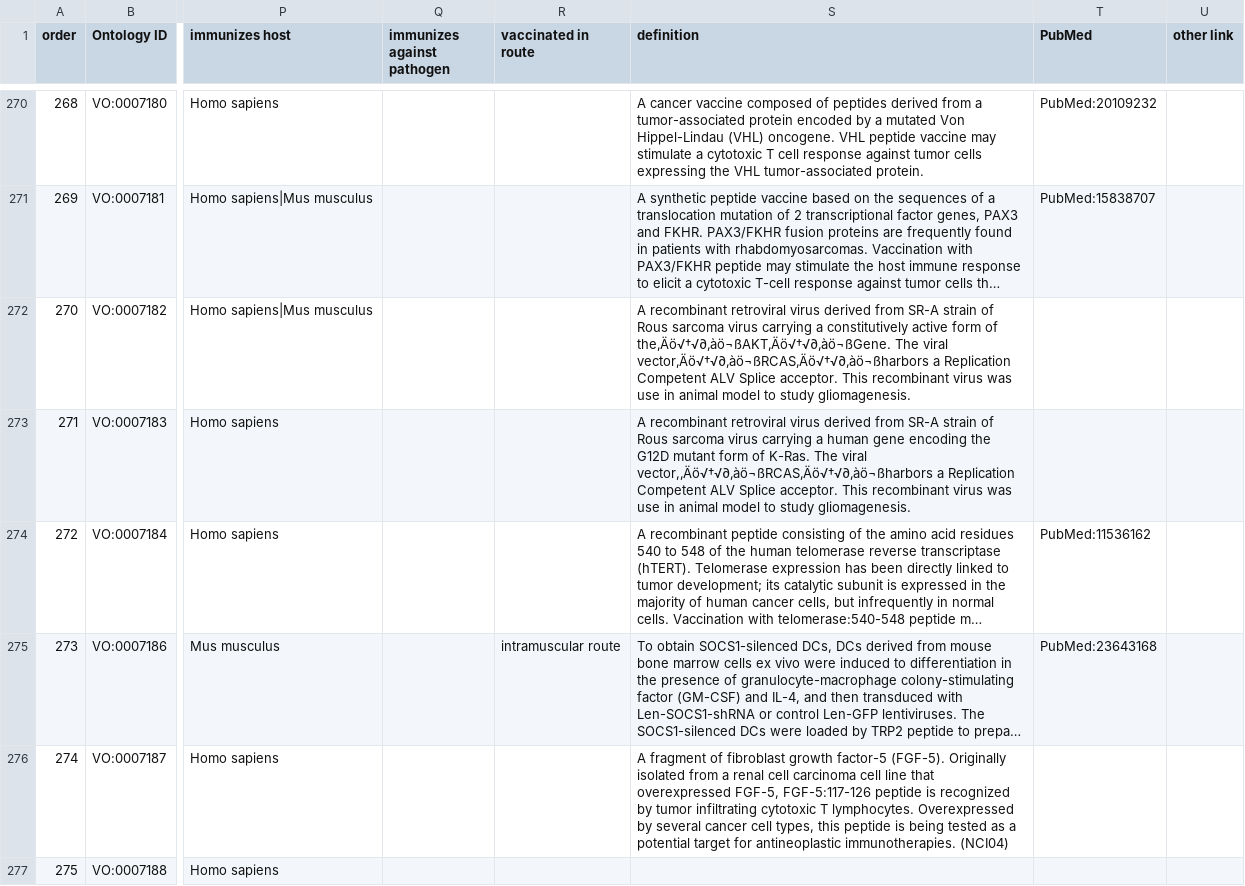
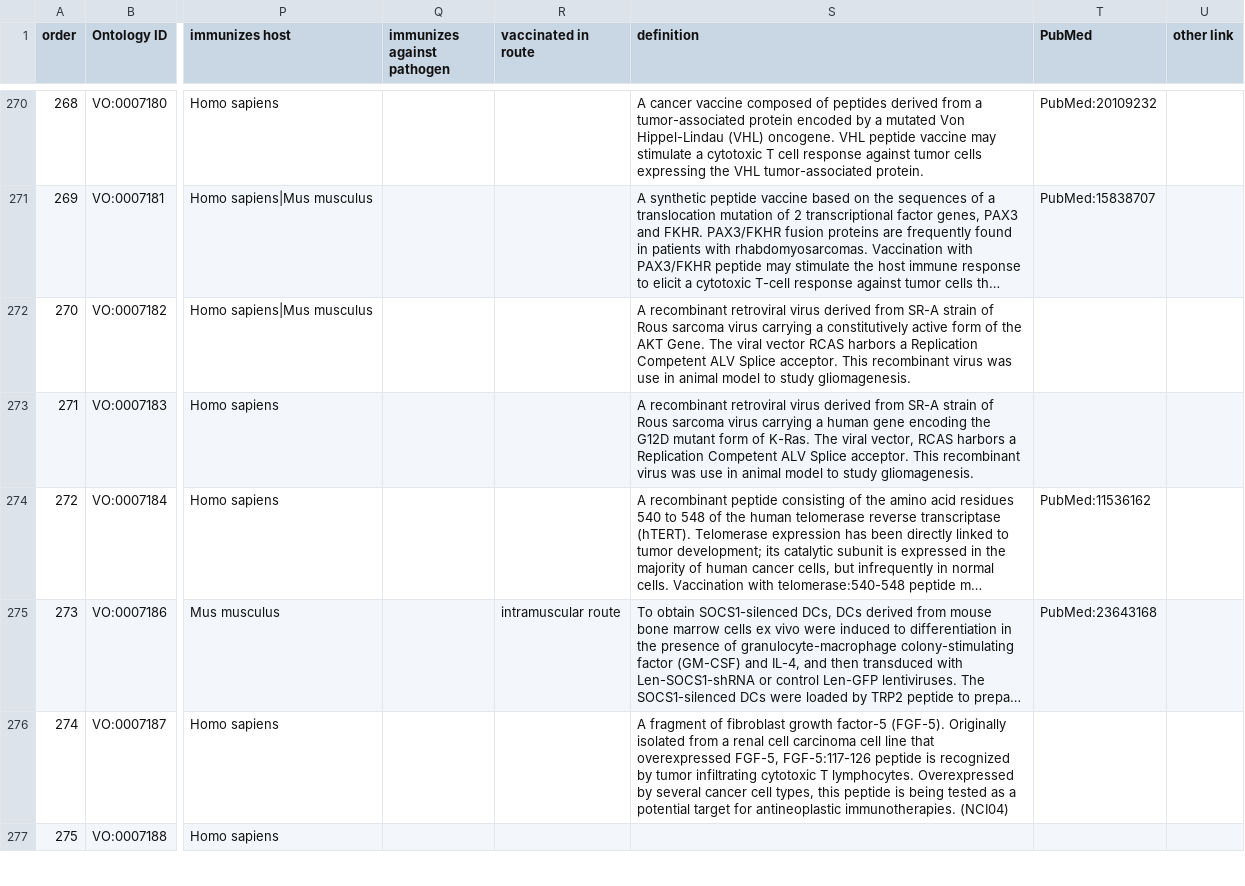
Before and after one commit to vaccineontology/VO, a CSV file: src/templates/cancer_vaccine.csv, drawn as a sheet; only a part is shown, gaps mark what is left out; long unchanged cells end in …; the diff covers the shown part only; the diff names each change by its address in the sheet, - before the commit and + after, or states it on an @@ line.

Commit message:
fixed unrecognized chars in definitions

```diff
--- a/src/templates/cancer_vaccine.csv
+++ b/src/templates/cancer_vaccine.csv
-S272 (definition): …form of the‚Äö√†√∂‚àö¬ßAKT‚Äö√†√∂‚àö¬ßGene. The viral vector‚Äö√†√∂‚àö¬ßRCAS‚Äö√†√∂‚àö¬ßharbors a Replication…
+S272 (definition): …form of the AKT Gene. The viral vector RCAS harbors a Replication…
-S273 (definition): …The viral vector,‚Äö√†√∂‚àö¬ßRCAS‚Äö√†√∂‚àö¬ßharbors a Replication…
+S273 (definition): …The viral vector, RCAS harbors a Replication…
```
Also changed, not shown: 3 edited cells elsewhere in this file, 1 other file.
